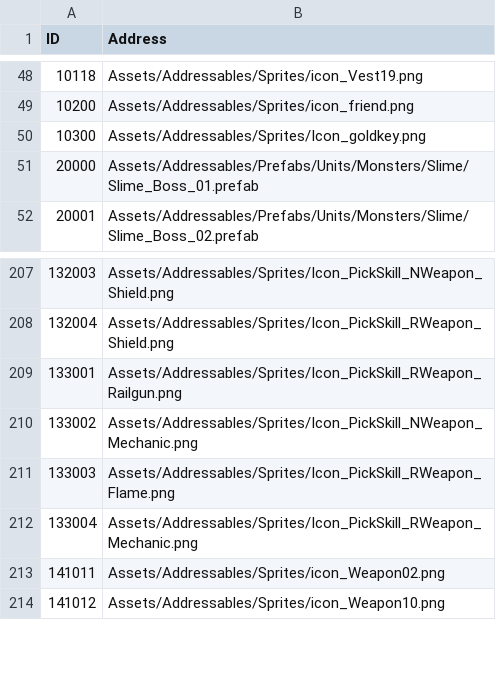
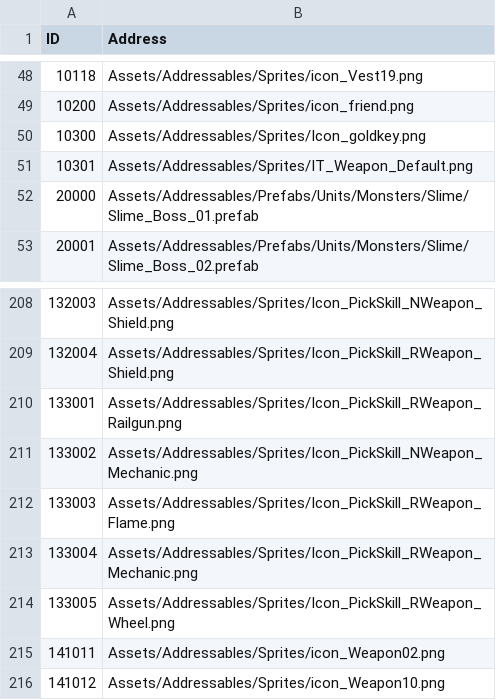
Before and after one commit to jikwang-park/SpaceMiner, a CSV file: Unity/Assets/Addressables/DataTables/AddressTable.csv, drawn as a sheet; only a part is shown, gaps mark what is left out; the diff names each change by its address in the sheet, - before the commit and + after, or states it on an @@ line.

Commit message:
chore: addressTable에 스프라이트 추가, 사용할 스프라이트 수정

```diff
--- a/Unity/Assets/Addressables/DataTables/AddressTable.csv
+++ b/Unity/Assets/Addressables/DataTables/AddressTable.csv
+row 51: 10301 | Assets/Addressables/Sprites/IT_Weapon_Default.png
+row 214: 133005 | Assets/Addressables/Sprites/Icon_PickSkill_RWeapon_Wheel.png
```
Also changed, not shown: 4 other files.
